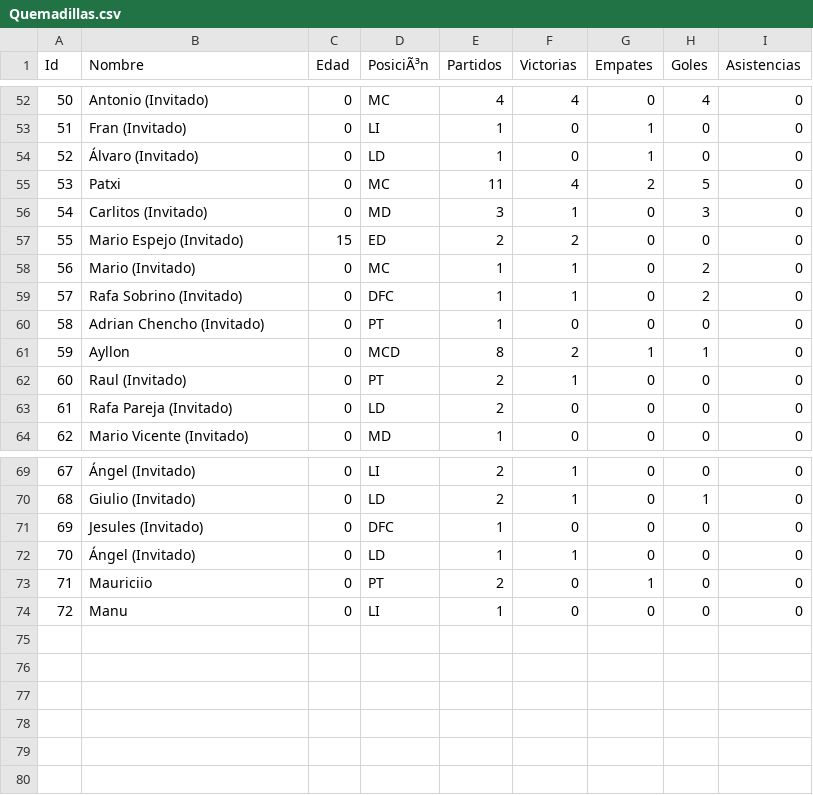
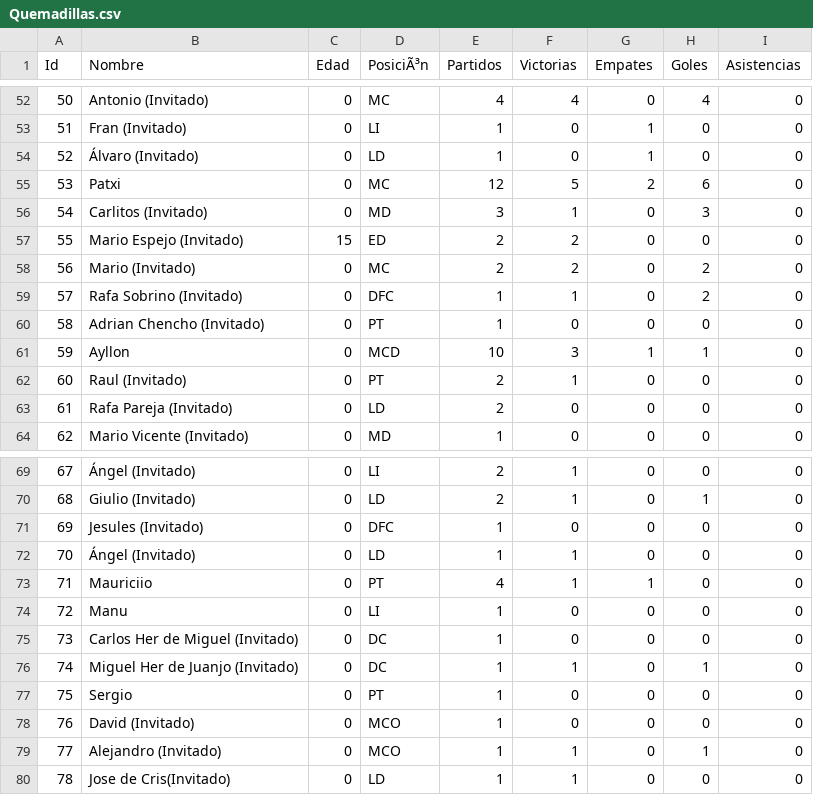
Before and after one commit to gonzalodom11/C.D-Quemadillas, a CSV file: datos/Quemadillas.csv, drawn as a sheet; only a part is shown, gaps mark what is left out; the diff covers the shown part only.

```diff
--- a/datos/Quemadillas.csv
+++ b/datos/Quemadillas.csv
@@ -54,9 +54,9 @@ Id,Nombre,Edad,PosiciÃ³n,Partidos,Victorias,Empates,Goles,Asistencias
 52,Álvaro (Invitado),0,LD,1,0,1,0,0
-53,Patxi,0,MC,11,4,2,5,0
+53,Patxi,0,MC,12,5,2,6,0
 54,Carlitos (Invitado),0,MD,3,1,0,3,0
 55,Mario Espejo (Invitado),15,ED,2,2,0,0,0
-56,Mario (Invitado),0,MC,1,1,0,2,0
+56,Mario (Invitado),0,MC,2,2,0,2,0
 57,Rafa Sobrino (Invitado),0,DFC,1,1,0,2,0
 58,Adrian Chencho (Invitado),0,PT,1,0,0,0,0
-59,Ayllon,0,MCD,8,2,1,1,0
+59,Ayllon,0,MCD,10,3,1,1,0
 60,Raul (Invitado),0,PT,2,1,0,0,0
@@ -72,3 +72,9 @@ Id,Nombre,Edad,PosiciÃ³n,Partidos,Victorias,Empates,Goles,Asistencias
 70,Ángel (Invitado),0,LD,1,1,0,0,0
-71,Mauriciio,0,PT,2,0,1,0,0
+71,Mauriciio,0,PT,4,1,1,0,0
 72,Manu,0,LI,1,0,0,0,0
+73,Carlos Her de Miguel (Invitado),0,DC,1,0,0,0,0
+74,Miguel Her de Juanjo (Invitado),0,DC,1,1,0,1,0
+75,Sergio,0,PT,1,0,0,0,0
+76,David (Invitado),0,MCO,1,0,0,0,0
+77,Alejandro (Invitado),0,MCO,1,1,0,1,0
+78,Jose de Cris(Invitado),0,LD,1,1,0,0,0
```
Also changed, not shown: 55 edited cells elsewhere in this file, 7 other files.
